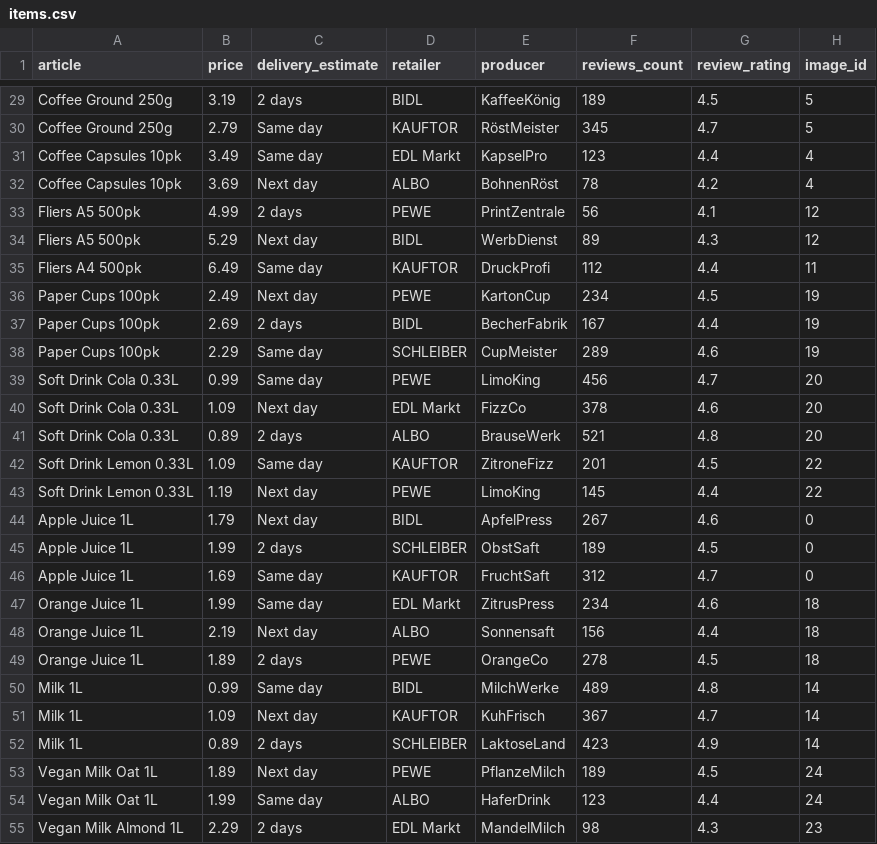
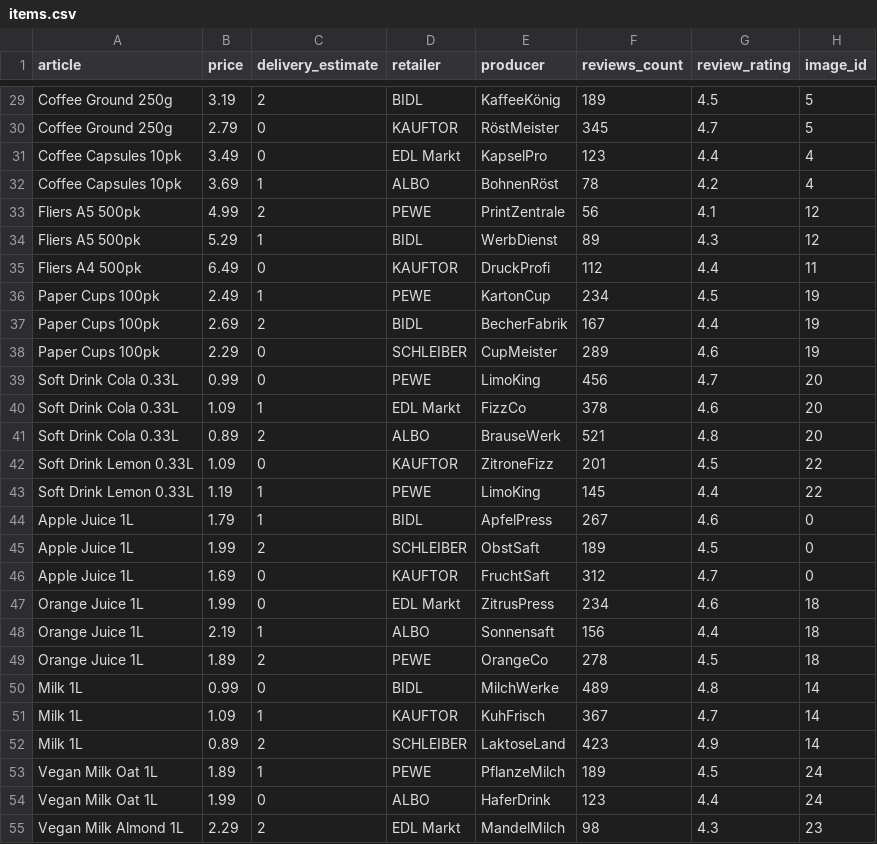
Before and after one commit to Rek27/hacknation-ai, a CSV file: backend/mocking_data/items.csv, drawn as a sheet; only a part is shown, gaps mark what is left out; the diff covers the shown part only; the diff names each change by its address in the sheet, - before the commit and + after, or states it on an @@ line.

```diff
--- a/backend/mocking_data/items.csv
+++ b/backend/mocking_data/items.csv
-C29 (delivery_estimate): 2 days
+C29 (delivery_estimate): 2
-C30:C31 (delivery_estimate): Same day
+C30:C31 (delivery_estimate): 0
-C32 (delivery_estimate): Next day
+C32 (delivery_estimate): 1
-C33 (delivery_estimate): 2 days
+C33 (delivery_estimate): 2
-C34 (delivery_estimate): Next day
+C34 (delivery_estimate): 1
-C35 (delivery_estimate): Same day
+C35 (delivery_estimate): 0
-C36 (delivery_estimate): Next day
+C36 (delivery_estimate): 1
-C37 (delivery_estimate): 2 days
+C37 (delivery_estimate): 2
-C38:C39 (delivery_estimate): Same day
+C38:C39 (delivery_estimate): 0
-C40 (delivery_estimate): Next day
+C40 (delivery_estimate): 1
-C41 (delivery_estimate): 2 days
+C41 (delivery_estimate): 2
-C42 (delivery_estimate): Same day
+C42 (delivery_estimate): 0
-C43:C44 (delivery_estimate): Next day
+C43:C44 (delivery_estimate): 1
-C45 (delivery_estimate): 2 days
+C45 (delivery_estimate): 2
-C46:C47 (delivery_estimate): Same day
+C46:C47 (delivery_estimate): 0
-C48 (delivery_estimate): Next day
+C48 (delivery_estimate): 1
-C49 (delivery_estimate): 2 days
+C49 (delivery_estimate): 2
-C50 (delivery_estimate): Same day
+C50 (delivery_estimate): 0
-C51 (delivery_estimate): Next day
+C51 (delivery_estimate): 1
-C52 (delivery_estimate): 2 days
+C52 (delivery_estimate): 2
-C53 (delivery_estimate): Next day
+C53 (delivery_estimate): 1
-C54 (delivery_estimate): Same day
+C54 (delivery_estimate): 0
-C55 (delivery_estimate): 2 days
+C55 (delivery_estimate): 2
```
Also changed, not shown: 35 edited cells elsewhere in this file, 2 other files.
